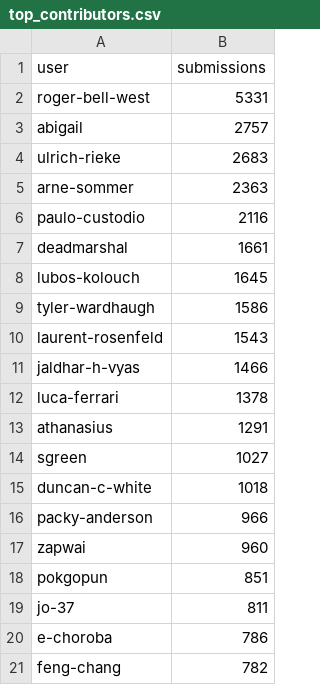
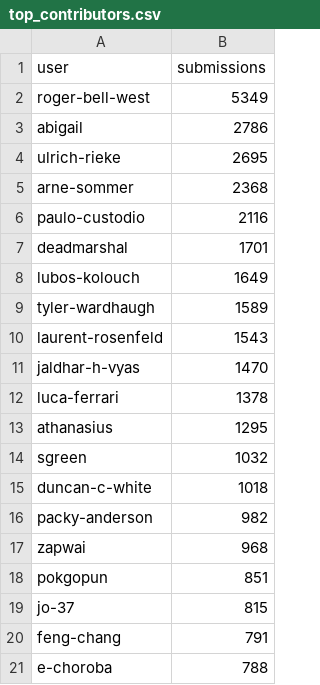
Before and after one commit to manwar/theweeklychallenge, a CSV file: docs/analytics/top_contributors.csv, drawn as a sheet.

```diff
--- a/docs/analytics/top_contributors.csv
+++ b/docs/analytics/top_contributors.csv
@@ -1,21 +1,21 @@
 user,submissions
-roger-bell-west,5331
-abigail,2757
-ulrich-rieke,2683
-arne-sommer,2363
+roger-bell-west,5349
+abigail,2786
+ulrich-rieke,2695
+arne-sommer,2368
 paulo-custodio,2116
-deadmarshal,1661
-lubos-kolouch,1645
-tyler-wardhaugh,1586
+deadmarshal,1701
+lubos-kolouch,1649
+tyler-wardhaugh,1589
 laurent-rosenfeld,1543
-jaldhar-h-vyas,1466
+jaldhar-h-vyas,1470
 luca-ferrari,1378
-athanasius,1291
-sgreen,1027
+athanasius,1295
+sgreen,1032
 duncan-c-white,1018
-packy-anderson,966
-zapwai,960
+packy-anderson,982
+zapwai,968
 pokgopun,851
-jo-37,811
-e-choroba,786
-feng-chang,782
+jo-37,815
+feng-chang,791
+e-choroba,788
```
Also changed, not shown: docs/analytics/growth_by_week.csv, docs/analytics/language_evolution_by_week.csv, 13 other files.
